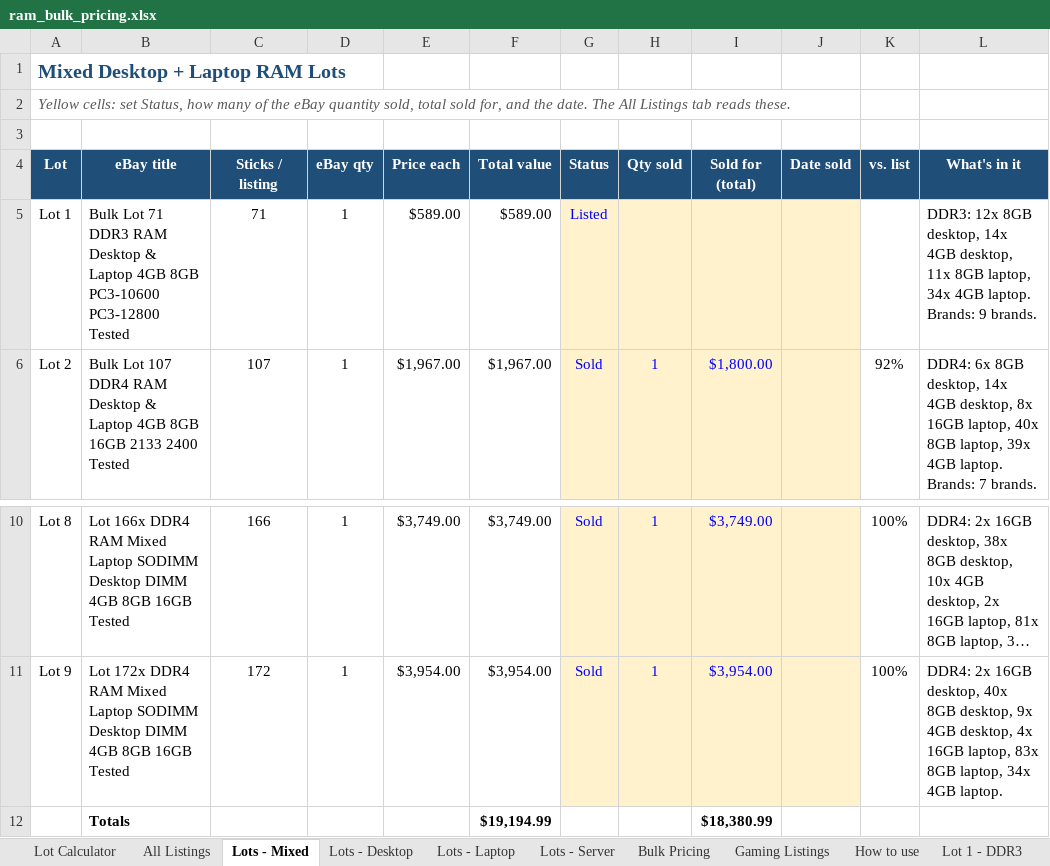
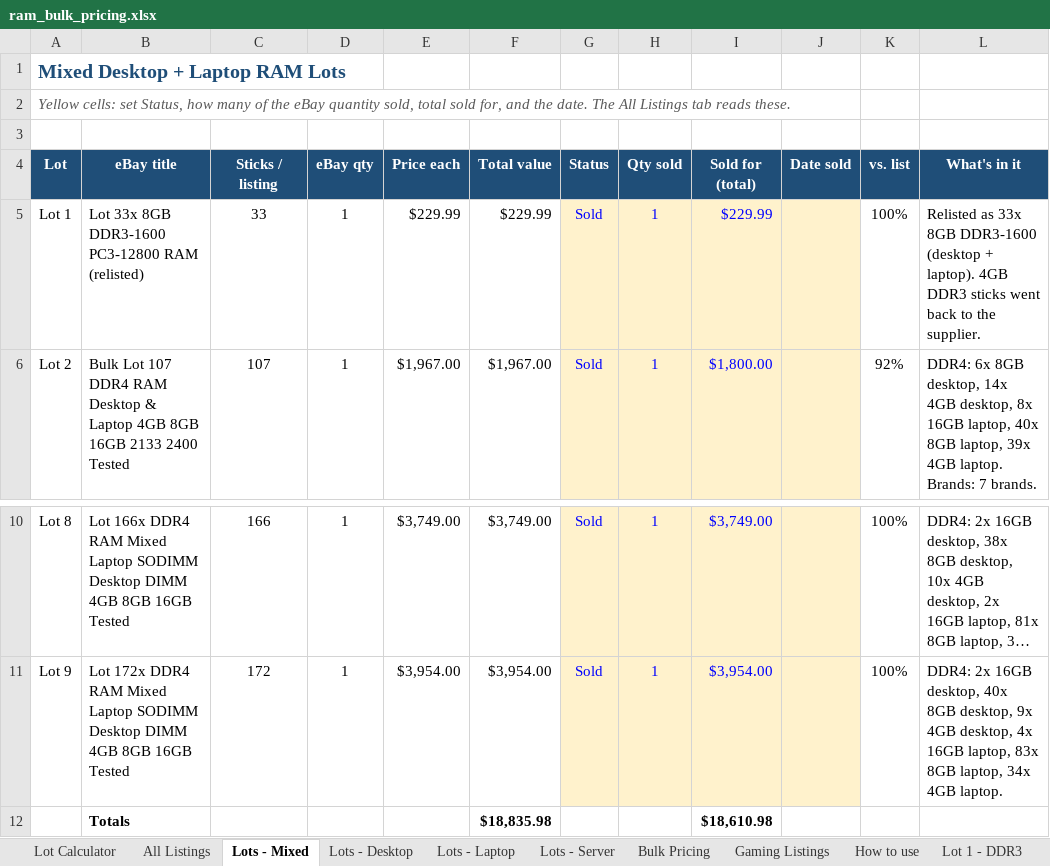
Before and after one commit to bgallaher-lgtm/Claude, an Excel workbook: ram_bulk_pricing.xlsx, sheet Lots - Mixed, drawn as a sheet; only a part is shown, gaps mark what is left out; long unchanged cells end in …; values as stored, in another font and other column widths than the file's, no borders; conditional formats not drawn; removed rows and columns are numbered as before the commit, all else as after; the diff names each change by its address in the sheet, - before the commit and + after, or states it on an @@ line.

```diff
--- a/ram_bulk_pricing.xlsx (sheet Lots - Mixed)
+++ b/ram_bulk_pricing.xlsx (sheet Lots - Mixed)
-B5 (eBay title): Bulk Lot 71 DDR3 RAM Desktop & Laptop 4GB 8GB PC3-10600 PC3-12800 Tested
+B5 (eBay title): Lot 33x 8GB DDR3-1600 PC3-12800 RAM (relisted)
-C5 (Sticks / listing): 71
+C5 (Sticks / listing): 33
-E5 (Price each): $589.00
+E5 (Price each): $229.99
-F5 (Total value): $589.00
+F5 (Total value): $229.99
-G5 (Status): Listed
+G5 (Status): Sold
-H5 (Qty sold): (empty)
+H5 (Qty sold): 1
-I5 (Sold for (total)): (empty)
+I5 (Sold for (total)): $229.99
-K5 (vs. list): (empty)
+K5 (vs. list): 100%
-L5 (What's in it): DDR3: 12x 8GB desktop, 14x 4GB desktop, 11x 8GB laptop, 34x 4GB laptop. Brands: 9 brands.
+L5 (What's in it): Relisted as 33x 8GB DDR3-1600 (desktop + laptop). 4GB DDR3 sticks went back to the supplier.
-row 12:  | Totals |  |  |  | $19,194.99 |  |  | $18,380.99
+row 12:  | Totals |  |  |  | $18,835.98 |  |  | $18,610.98
```
Also changed, not shown: sheet All Listings, 1 other file.
